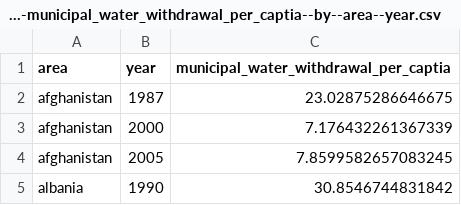
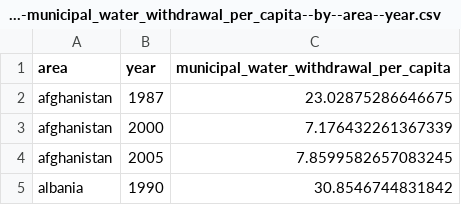
Before and after one commit to open-numbers/ddf--unfao--aquastat, a CSV file: ddf--datapoints--municipal_water_withdrawal_per_capita--by--area--year.csv (was ddf--datapoints--municipal_water_withdrawal_per_captia--by--area--year.csv), drawn as a sheet; only a part is shown.

```diff
--- a/ddf--datapoints--municipal_water_withdrawal_per_captia--by--area--year.csv
+++ b/ddf--datapoints--municipal_water_withdrawal_per_capita--by--area--year.csv
@@ -1,2 +1,2 @@
-area,year,municipal_water_withdrawal_per_captia
+area,year,municipal_water_withdrawal_per_capita
 afghanistan,1987,23.02875286646675
```
Also changed, not shown: ddf--concepts--continuous.csv, 1 other file.
